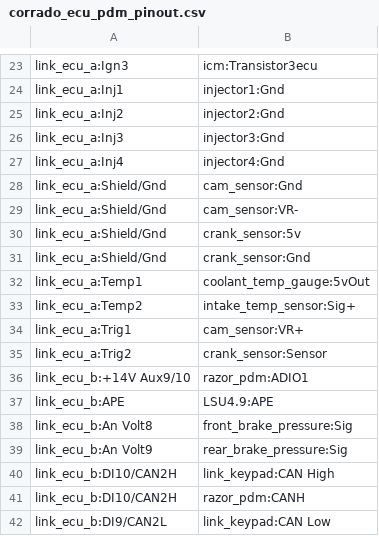
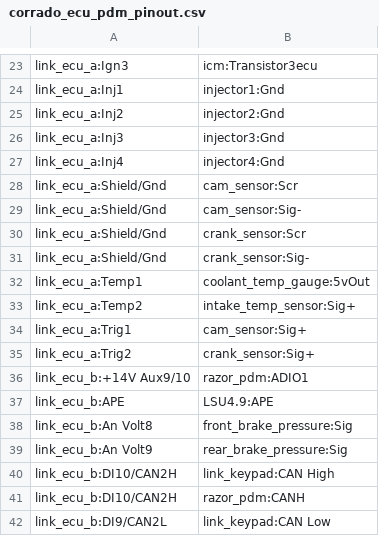
Before and after one commit to djhedges/corrado_wiring, a CSV file: corrado_ecu_pdm_pinout.csv, drawn as a sheet; only a part is shown, gaps mark what is left out.

Commit message:
Fix documentation on how cam and crank were wired along with actual wire colors

```diff
--- a/corrado_ecu_pdm_pinout.csv
+++ b/corrado_ecu_pdm_pinout.csv
@@ -27,10 +27,10 @@ link_ecu_a:Inj3,injector3:Gnd
 link_ecu_a:Inj4,injector4:Gnd
-link_ecu_a:Shield/Gnd,cam_sensor:Gnd
-link_ecu_a:Shield/Gnd,cam_sensor:VR-
-link_ecu_a:Shield/Gnd,crank_sensor:5v
-link_ecu_a:Shield/Gnd,crank_sensor:Gnd
+link_ecu_a:Shield/Gnd,cam_sensor:Scr
+link_ecu_a:Shield/Gnd,cam_sensor:Sig-
+link_ecu_a:Shield/Gnd,crank_sensor:Scr
+link_ecu_a:Shield/Gnd,crank_sensor:Sig-
 link_ecu_a:Temp1,coolant_temp_gauge:5vOut
 link_ecu_a:Temp2,intake_temp_sensor:Sig+
-link_ecu_a:Trig1,cam_sensor:VR+
-link_ecu_a:Trig2,crank_sensor:Sensor
+link_ecu_a:Trig1,cam_sensor:Sig+
+link_ecu_a:Trig2,crank_sensor:Sig+
 link_ecu_b:+14V Aux9/10,razor_pdm:ADIO1
```
Also changed, not shown: 11 other files.
